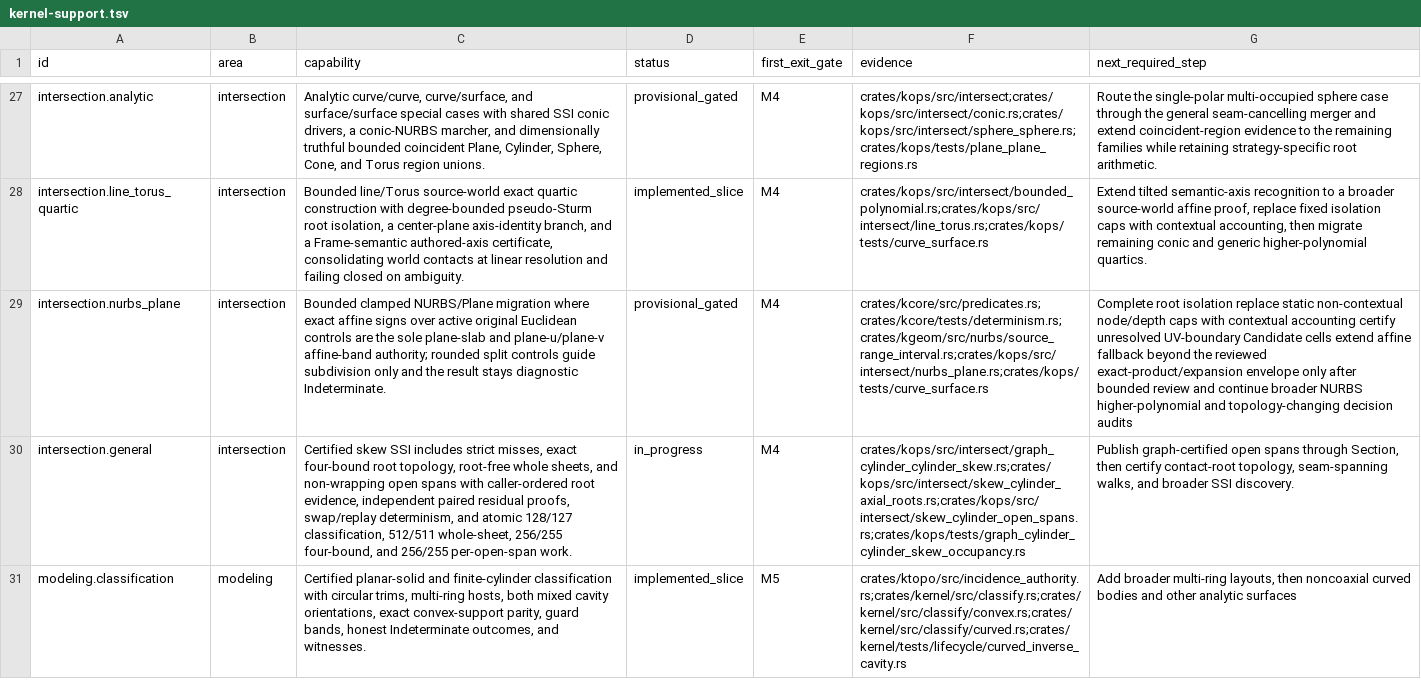
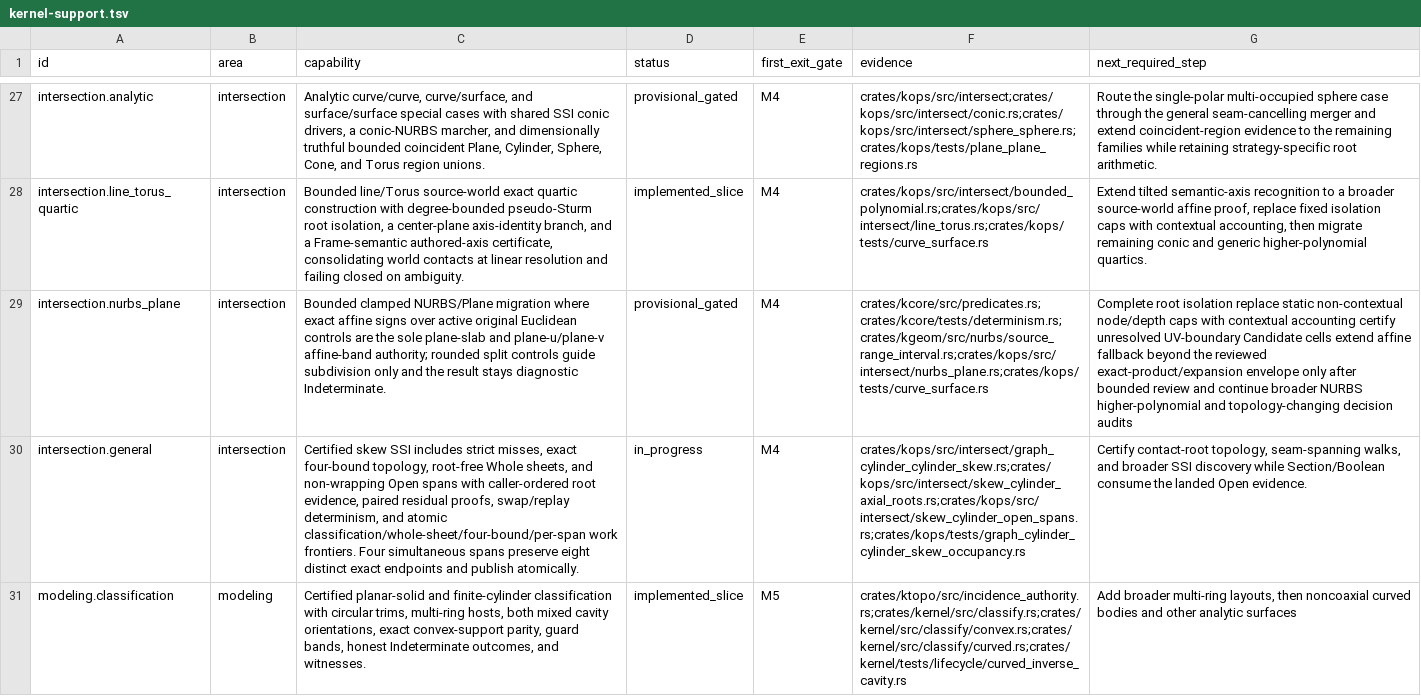
Before and after one commit to josephbajor/geocore, a TSV file: docs/kernel-support.tsv, drawn as a sheet; only a part is shown, gaps mark what is left out; the diff covers the shown part only; the diff names each change by its address in the sheet, - before the commit and + after, or states it on an @@ line.

Commit message:
feat(section): publish bounded skew cylinder spans
Map graph-certified axial roots onto topology-owned cap rings, publish bounded procedural carriers, and join four skew spans with four certified cap rulings into two closed components. Physical roots remain distinct from guarded residual endpoints, and face-pair staging plus exact N/N-1 budgets deny partial publication.

Generalize whole-circle/Cylinder source-root identity to zero, two, or four simple roots, retain explicit fail-closed boundaries for persistence and Boolean consumers, and update the foundation queue toward mixed-arrangement consumption.

R2 rationale: semantic_ruling::recover remains the existing 162-line linear fixed-work orchestration; topology admission, carrier construction, and residual recertification are already separate helpers, and keeping their no-prefix control flow together preserves accounting. The touched periodic-arrangement file was decomposed from 3051 to 2944 lines.

```diff
--- a/docs/kernel-support.tsv
+++ b/docs/kernel-support.tsv
-C30 (capability): …exact four-bound root topology, root-free whole sheets, and non-wrapping open spans with caller-ordered root evidence, independent paired residual proofs, swap/replay determinism, and atomic 128/127 classification, 512/511 whole-sheet, 256/255 four-bound, and 256/255 per-open-span work.
+C30 (capability): …exact four-bound topology, root-free Whole sheets, and non-wrapping Open spans with caller-ordered root evidence, paired residual proofs, swap/replay determinism, and atomic classification/whole-sheet/four-bound/per-span work frontiers. Four simultaneous spans preserve eight distinct exact endpoints and publish atomically.
-G30 (next_required_step): Publish graph-certified open spans through Section, then certify contact-root topology, seam-spanning walks, and broader SSI discovery.
+G30 (next_required_step): Certify contact-root topology, seam-spanning walks, and broader SSI discovery while Section/Boolean consume the landed Open evidence.
```
Also changed, not shown: 6 edited cells elsewhere in this file, 32 other files.
